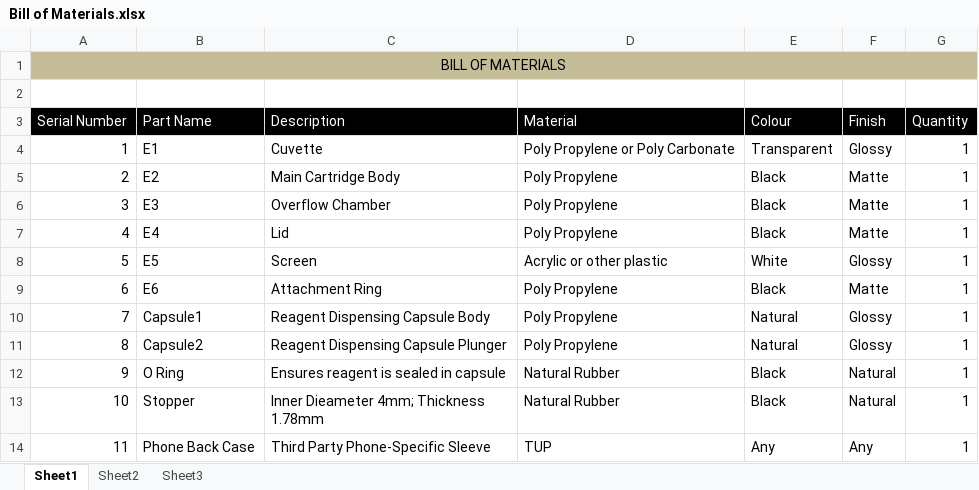
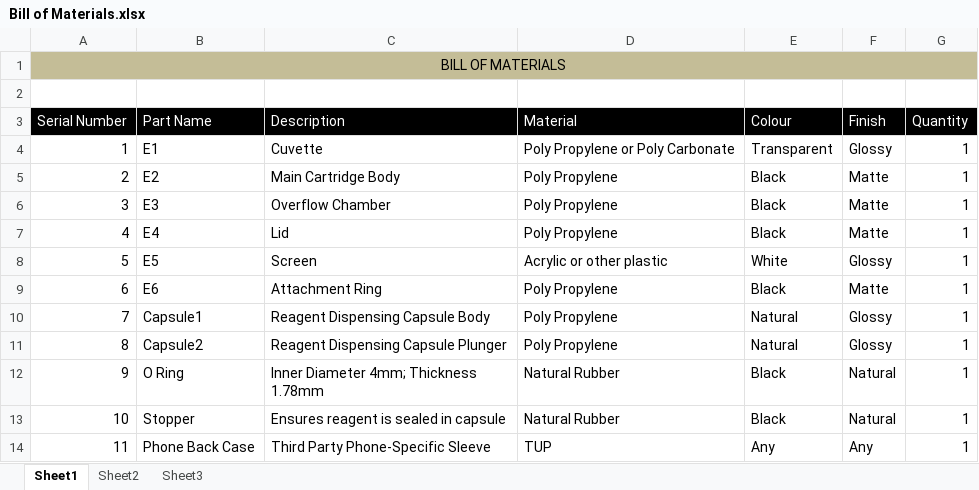
Before and after one commit to akvo/akvo-caddisfly-colorimetry-hardware, an Excel workbook: Documentation/Bill of Materials.xlsx, sheet Sheet1, drawn as a sheet; values as stored, in another font and other column widths than the file's, no borders; charts and pictures not drawn; the diff names each change by its address in the sheet, - before the commit and + after, or states it on an @@ line.

```diff
--- a/Documentation/Bill of Materials.xlsx (sheet Sheet1)
+++ b/Documentation/Bill of Materials.xlsx (sheet Sheet1)
-C12 (Description): Ensures reagent is sealed in capsule
+C12 (Description): Inner Diameter 4mm; Thickness 1.78mm
-C13 (Description): Inner Dieameter 4mm; Thickness 1.78mm
+C13 (Description): Ensures reagent is sealed in capsule
```
Also changed, not shown: charts or pictures, 5 other files.
